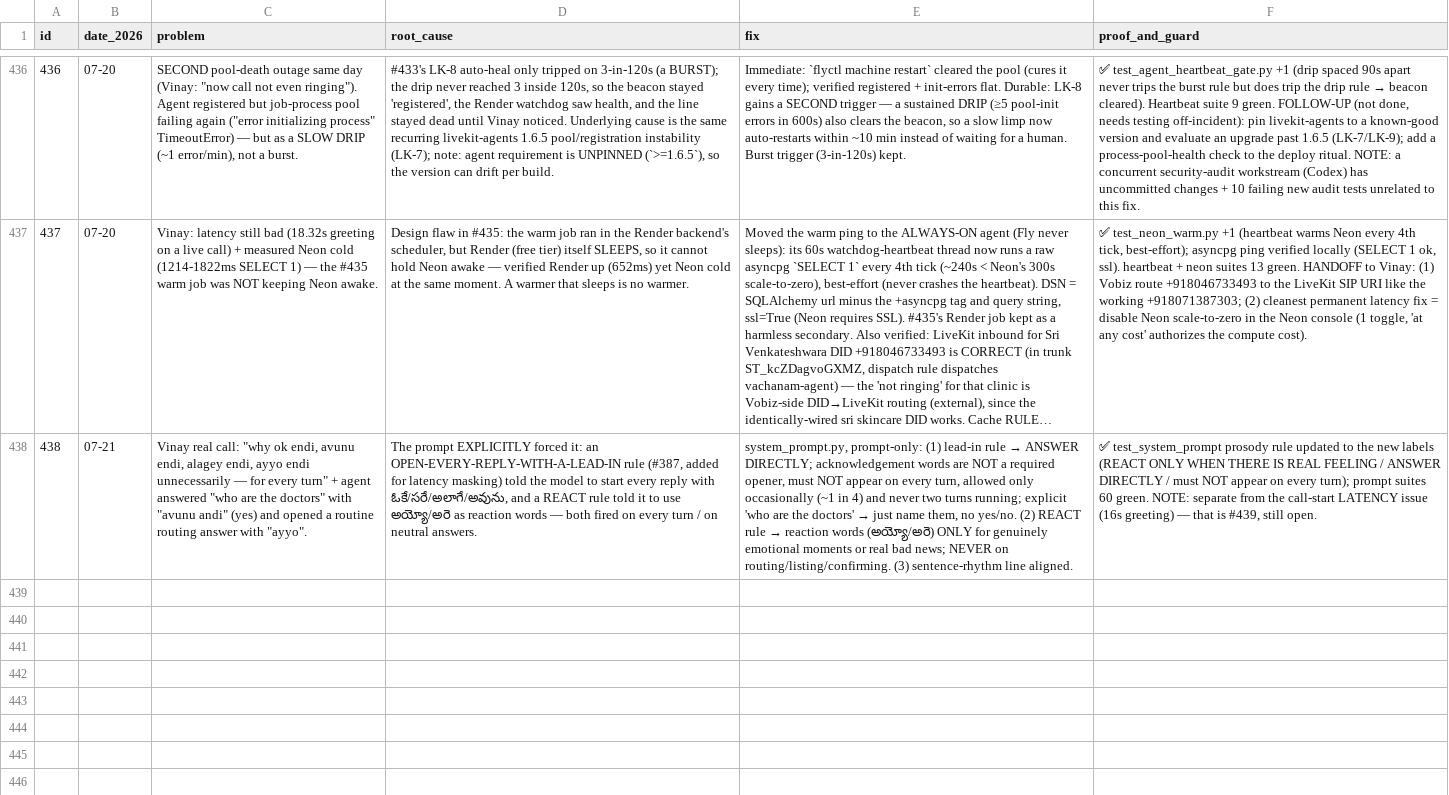
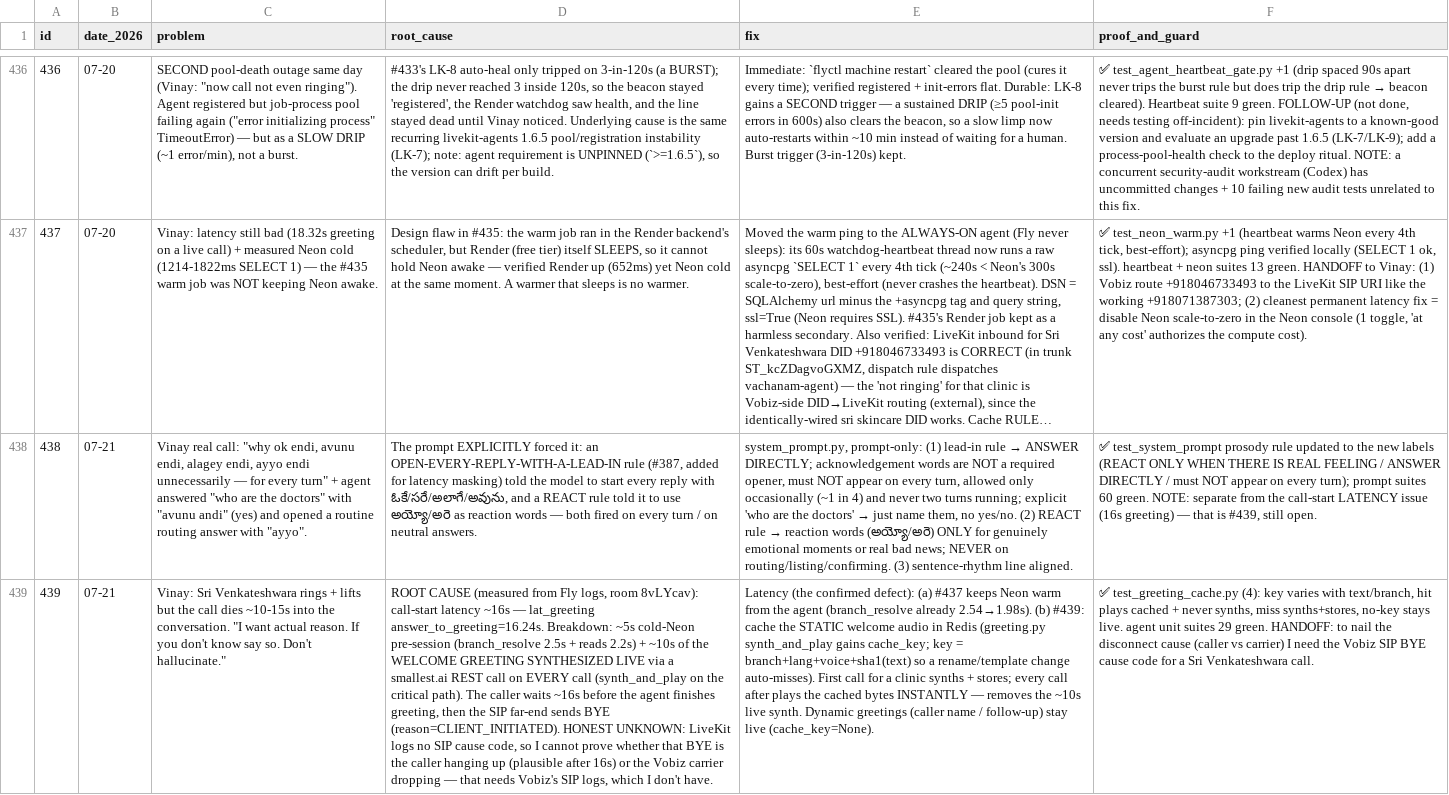
Before and after one commit to vachanam-ai/Vachanam-dev, a CSV file: docs/PROBLEMS.csv, drawn as a sheet; only a part is shown, gaps mark what is left out; long unchanged cells end in …; the diff names each change by its address in the sheet, - before the commit and + after, or states it on an @@ line.

```diff
--- a/docs/PROBLEMS.csv
+++ b/docs/PROBLEMS.csv
+row 439: 439 | 07-21 | Vinay: Sri Venkateshwara rings + lifts but the call dies ~10-15s into the conversation. "I want actual reason. If you don't know say so. Don't hallucinate." | ROOT CAUSE (measured from Fly logs, room 8vLYcav): call-start latency ~16s — lat_greeting answer_to_greeting=16.24s. Breakdown: ~5s cold-Neon pre-session (branch_resolve 2.5s + reads 2.2s) + ~10s of the WELCOME GREETING SYNTHESIZED LIVE via a smallest.ai REST call on EVERY call (synth_and_play on the critical path). The caller waits ~16s before the agent finishes greeting, then the SIP far-end sends BYE (reason=CLIENT_INITIATED). HONEST UNKNOWN: LiveKit logs no SIP cause code, so I cannot prove whether that BYE is the caller hanging up (plausible after 16s) or the Vobiz carrier dropping — that needs Vobiz's SIP logs, which I don't have. | Latency (the confirmed defect): (a) #437 keeps Neon warm from the agent (branch_resolve already 2.54→1.98s). (b) #439: cache the STATIC welcome audio in Redis (greeting.py synth_and_play gains cache_key; key = branch+lang+voice+sha1(text) so a rename/template change auto-misses). First call for a clinic synths + stores; every call after plays the cached bytes INSTANTLY — removes the ~10s live synth. Dynamic greetings (caller name / follow-up) stay live (cache_key=None). | ✅ test_greeting_cache.py (4): key varies with text/branch, hit plays cached + never synths, miss synths+stores, no-key stays live. agent unit suites 29 green. HANDOFF: to nail the disconnect cause (caller vs carrier) I need the Vobiz SIP BYE cause code for a Sri Venkateshwara call.
```
Also changed, not shown: 4 other files.
